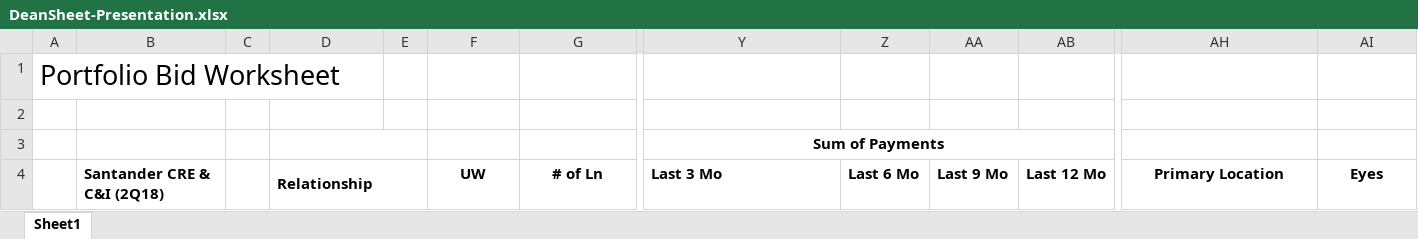
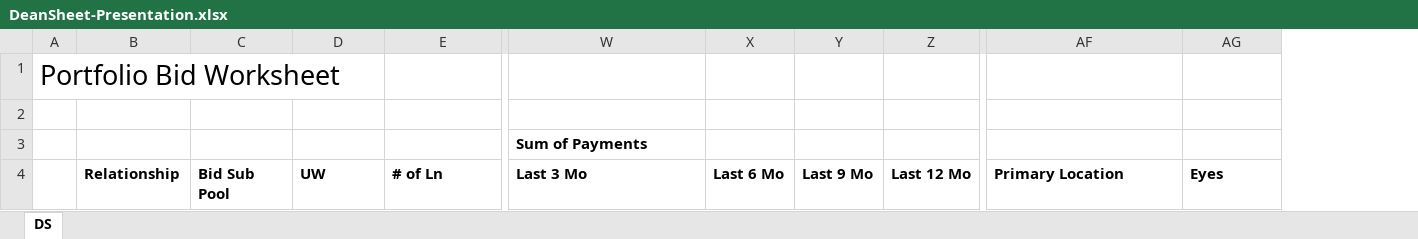
Before and after one commit to ajoyce-sim/SummitReports, an Excel workbook: Src/SummitReports.Objects/Reports/DeanSheetPresentation/DeanSheet-Presentation.xlsx, sheet DS, drawn as a sheet; only a part is shown, gaps mark what is left out; values as stored, in another font and other column widths than the file's, no borders; removed rows and columns are numbered as before the commit, all else as after; the diff names each change by its address in the sheet, - before the commit and + after, or states it on an @@ line.

Commit message:
Finished v1 of Dean Sheet

```diff
--- a/Src/SummitReports.Objects/Reports/DeanSheetPresentation/DeanSheet-Presentation.xlsx (sheet DS)
+++ b/Src/SummitReports.Objects/Reports/DeanSheetPresentation/DeanSheet-Presentation.xlsx (sheet DS)
-sheet tab: Sheet1
+sheet tab: DS
-column B, row 4: Santander CRE & C&I (2Q18)
-column C, empty
-column E, empty
+column C, row 4: Bid Sub Pool
-A1:D1 merged
+A1:D1 merged
-D3:E3 merged
-W3 alignment: center
+W3 alignment: left
-Y3:AB3 merged
-D4:E4 merged
-D4:E4 alignment: center
+D4:E4 alignment: left
-AF4:AG4 alignment: center
+AF4:AG4 alignment: left
```
Also changed, not shown: 2 other files.
